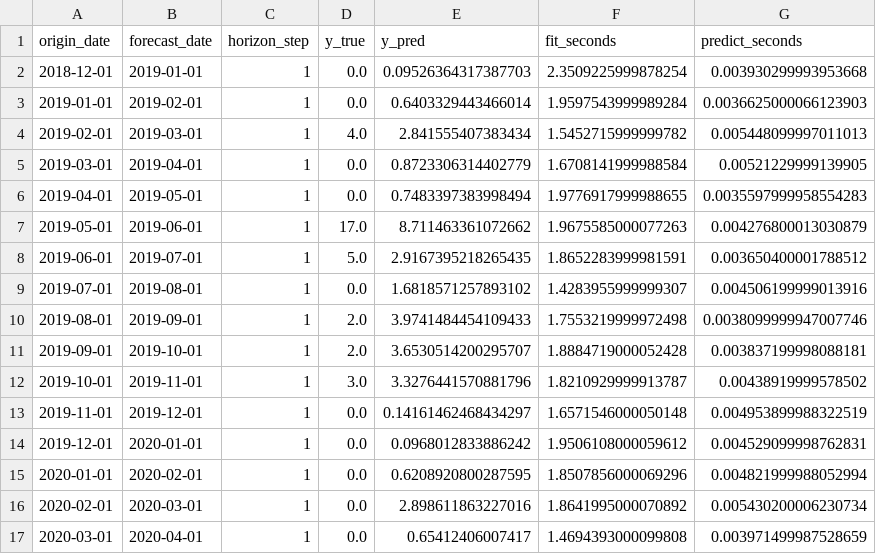
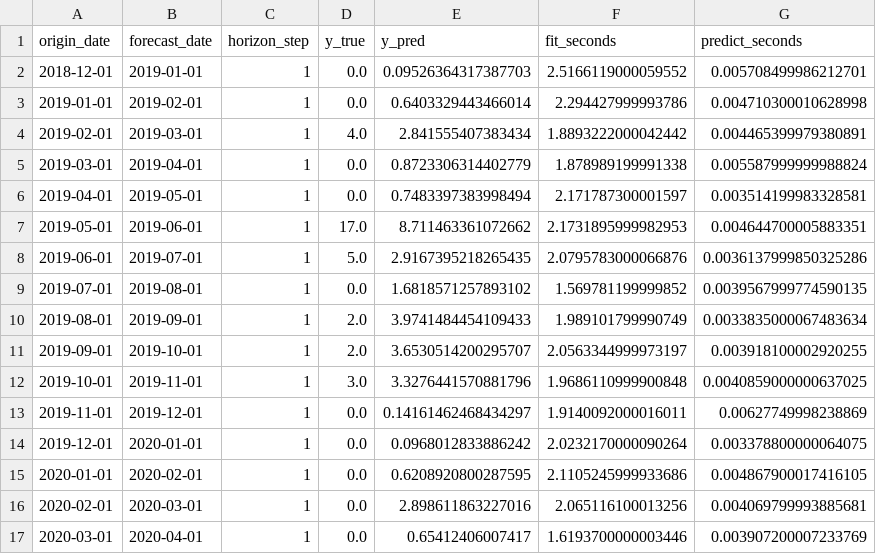
Before and after one commit to Gueguelas/series-forecasting, a CSV file: data/base_03/predictions_sarimax_base_03.csv, drawn as a sheet; only a part is shown; the diff covers the shown part only.

```diff
--- a/data/base_03/predictions_sarimax_base_03.csv
+++ b/data/base_03/predictions_sarimax_base_03.csv
@@ -1,17 +1,17 @@
 origin_date,forecast_date,horizon_step,y_true,y_pred,fit_seconds,predict_seconds
-2018-12-01,2019-01-01,1,0.0,0.09526364317387703,2.3509225999878254,0.003930299993953668
-2019-01-01,2019-02-01,1,0.0,0.6403329443466014,1.9597543999989284,0.0036625000066123903
-2019-02-01,2019-03-01,1,4.0,2.841555407383434,1.5452715999999782,0.005448099997011013
-2019-03-01,2019-04-01,1,0.0,0.8723306314402779,1.6708141999988584,0.00521229999139905
-2019-04-01,2019-05-01,1,0.0,0.7483397383998494,1.9776917999988655,0.0035597999958554283
-2019-05-01,2019-06-01,1,17.0,8.711463361072662,1.9675585000077263,0.004276800013030879
-2019-06-01,2019-07-01,1,5.0,2.9167395218265435,1.8652283999981591,0.003650400001788512
-2019-07-01,2019-08-01,1,0.0,1.6818571257893102,1.4283955999999307,0.004506199999013916
-2019-08-01,2019-09-01,1,2.0,3.9741484454109433,1.7553219999972498,0.0038099999947007746
-2019-09-01,2019-10-01,1,2.0,3.6530514200295707,1.8884719000052428,0.003837199998088181
-2019-10-01,2019-11-01,1,3.0,3.3276441570881796,1.8210929999913787,0.00438919999578502
-2019-11-01,2019-12-01,1,0.0,0.14161462468434297,1.6571546000050148,0.004953899988322519
-2019-12-01,2020-01-01,1,0.0,0.0968012833886242,1.9506108000059612,0.004529099998762831
-2020-01-01,2020-02-01,1,0.0,0.6208920800287595,1.8507856000069296,0.004821999988052994
-2020-02-01,2020-03-01,1,0.0,2.898611863227016,1.8641995000070892,0.005430200006230734
-2020-03-01,2020-04-01,1,0.0,0.65412406007417,1.4694393000099808,0.003971499987528659
+2018-12-01,2019-01-01,1,0.0,0.09526364317387703,2.5166119000059552,0.005708499986212701
+2019-01-01,2019-02-01,1,0.0,0.6403329443466014,2.294427999993786,0.004710300010628998
+2019-02-01,2019-03-01,1,4.0,2.841555407383434,1.8893222000042442,0.004465399979380891
+2019-03-01,2019-04-01,1,0.0,0.8723306314402779,1.878989199991338,0.005587999999988824
+2019-04-01,2019-05-01,1,0.0,0.7483397383998494,2.171787300001597,0.003514199983328581
+2019-05-01,2019-06-01,1,17.0,8.711463361072662,2.1731895999982953,0.004644700005883351
+2019-06-01,2019-07-01,1,5.0,2.9167395218265435,2.0795783000066876,0.0036137999850325286
+2019-07-01,2019-08-01,1,0.0,1.6818571257893102,1.569781199999852,0.0039567999774590135
+2019-08-01,2019-09-01,1,2.0,3.9741484454109433,1.989101799990749,0.0033835000067483634
+2019-09-01,2019-10-01,1,2.0,3.6530514200295707,2.0563344999973197,0.003918100002920255
+2019-10-01,2019-11-01,1,3.0,3.3276441570881796,1.9686110999900848,0.0040859000000637025
+2019-11-01,2019-12-01,1,0.0,0.14161462468434297,1.9140092000016011,0.00627749998238869
+2019-12-01,2020-01-01,1,0.0,0.0968012833886242,2.0232170000090264,0.003378800000064075
+2020-01-01,2020-02-01,1,0.0,0.6208920800287595,2.1105245999933686,0.004867900017416105
+2020-02-01,2020-03-01,1,0.0,2.898611863227016,2.065116100013256,0.004069799993885681
+2020-03-01,2020-04-01,1,0.0,0.65412406007417,1.6193700000003446,0.003907200007233769
```
Also changed, not shown: 64 edited cells elsewhere in this file, data/base_03/predictions_elastic_net_base_03.csv, data/base_03/predictions_holt_winters_base_03.csv, 3 other files.
